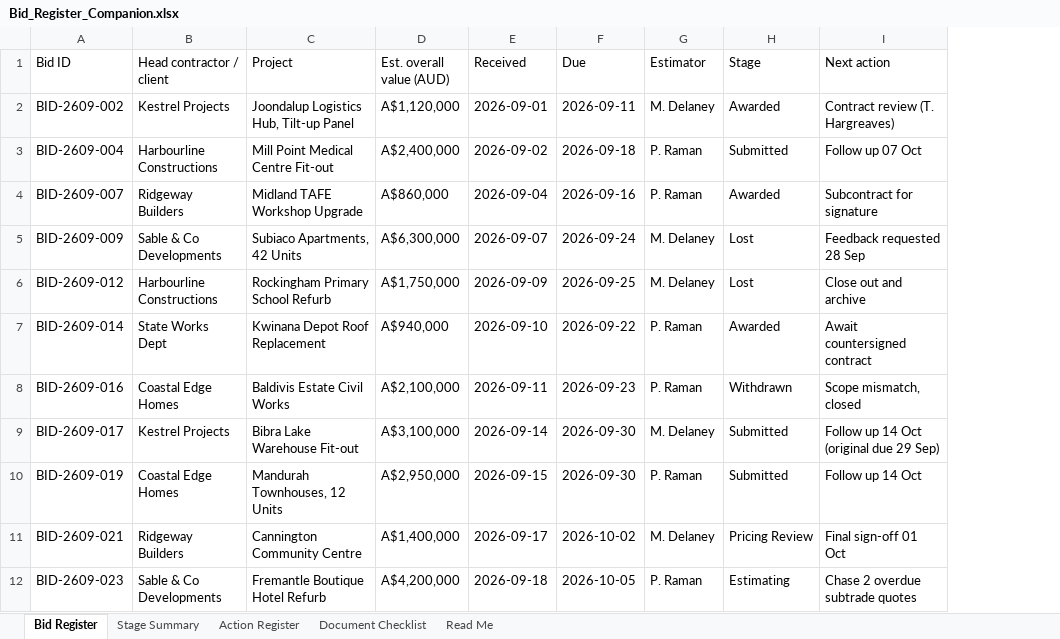
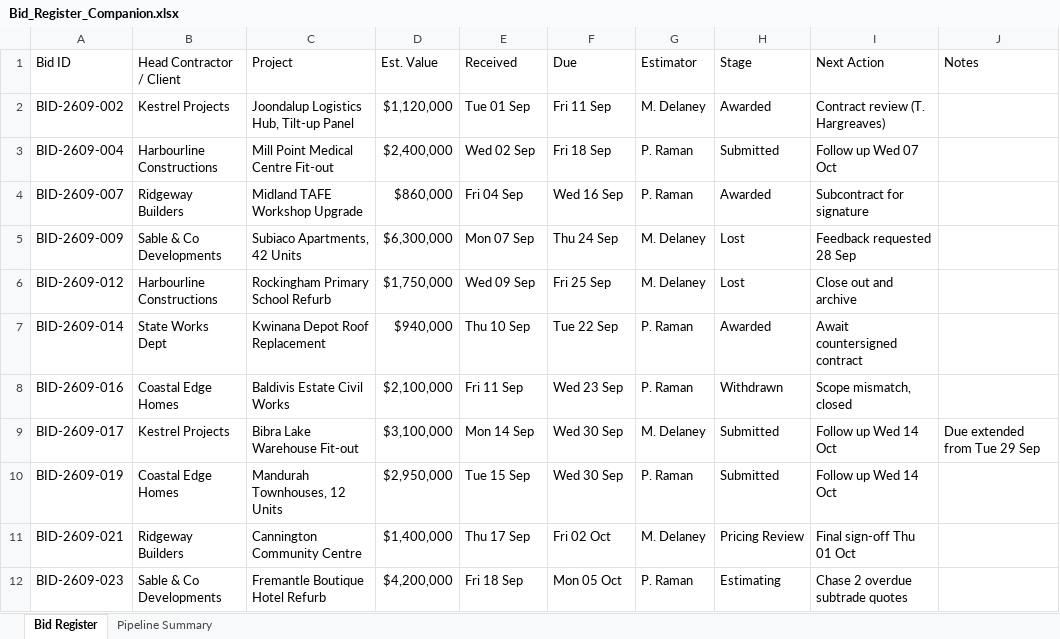
Before and after one commit to mahinay-princess-erika/mahinay-princess-erika.github.io, an Excel workbook: samples/Bid_Register_Companion.xlsx, sheet Bid Register, drawn as a sheet; values as stored, in another font and other column widths than the file's, no cell formats; removed rows and columns are numbered as before the commit, all else as after; the diff names each change by its address in the sheet, - before the commit and + after, or states it on an @@ line.

```diff
--- a/samples/Bid_Register_Companion.xlsx (sheet Bid Register)
+++ b/samples/Bid_Register_Companion.xlsx (sheet Bid Register)
-sheet tab: Stage Summary
+sheet tab: Pipeline Summary
-sheet tab: Action Register
-sheet tab: Document Checklist
-sheet tab: Read Me
-column D (Est. overall value (AUD)), rows 2-12: A$1,120,000 | A$2,400,000 | A$860,000 | A$6,300,000 | A$1,750,000 | A$940,000 | A$2,100,000 | A$3,100,000 | A$2,950,000 | A$1,400,000 | A$4,200,000
+column D (Est. Value), rows 2-12: $1,120,000 | $2,400,000 | $860,000 | $6,300,000 | $1,750,000 | $940,000 | $2,100,000 | $3,100,000 | $2,950,000 | $1,400,000 | $4,200,000
+column J (Notes), row 9: Due extended from Tue 29 Sep
-B1: Head contractor / client
+B1: Head Contractor / Client
-I1: Next action
+I1: Next Action
-E2 (Received): 2026-09-01
+E2 (Received): Tue 01 Sep
-F2 (Due): 2026-09-11
+F2 (Due): Fri 11 Sep
-E3 (Received): 2026-09-02
+E3 (Received): Wed 02 Sep
-F3 (Due): 2026-09-18
+F3 (Due): Fri 18 Sep
-I3 (Next Action): Follow up 07 Oct
+I3 (Next Action): Follow up Wed 07 Oct
-E4 (Received): 2026-09-04
+E4 (Received): Fri 04 Sep
-F4 (Due): 2026-09-16
+F4 (Due): Wed 16 Sep
-E5 (Received): 2026-09-07
+E5 (Received): Mon 07 Sep
-F5 (Due): 2026-09-24
+F5 (Due): Thu 24 Sep
-E6 (Received): 2026-09-09
+E6 (Received): Wed 09 Sep
-F6 (Due): 2026-09-25
+F6 (Due): Fri 25 Sep
-E7 (Received): 2026-09-10
+E7 (Received): Thu 10 Sep
-F7 (Due): 2026-09-22
+F7 (Due): Tue 22 Sep
-E8 (Received): 2026-09-11
+E8 (Received): Fri 11 Sep
-F8 (Due): 2026-09-23
+F8 (Due): Wed 23 Sep
-E9 (Received): 2026-09-14
+E9 (Received): Mon 14 Sep
-F9:F10 (Due): 2026-09-30
+F9:F10 (Due): Wed 30 Sep
-I9 (Next Action): Follow up 14 Oct (original due 29 Sep)
+I9 (Next Action): Follow up Wed 14 Oct
-E10 (Received): 2026-09-15
+E10 (Received): Tue 15 Sep
-I10 (Next Action): Follow up 14 Oct
+I10 (Next Action): Follow up Wed 14 Oct
-E11 (Received): 2026-09-17
+E11 (Received): Thu 17 Sep
-F11 (Due): 2026-10-02
+F11 (Due): Fri 02 Oct
-I11 (Next Action): Final sign-off 01 Oct
+I11 (Next Action): Final sign-off Thu 01 Oct
-E12 (Received): 2026-09-18
+E12 (Received): Fri 18 Sep
-F12 (Due): 2026-10-05
+F12 (Due): Mon 05 Oct
```
Also changed, not shown: sheet Pipeline Summary, cell formats, samples/Lead_Cleanup_Before_After.xlsx, 1 other file.
